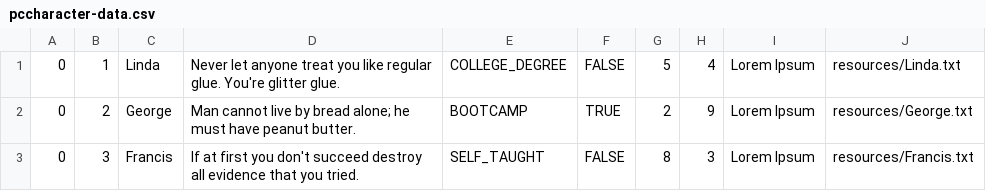
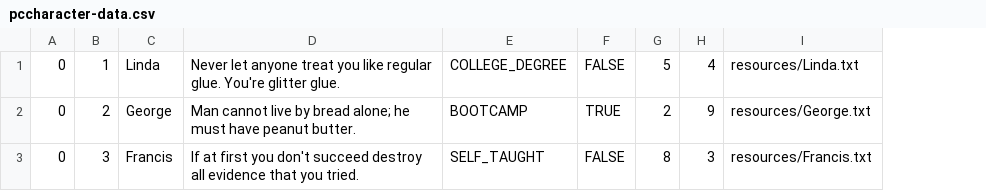
Before and after one commit to McDowellME/DevJourney, a CSV file: data/pccharacter-data.csv, drawn as a sheet; the diff names each change by its address in the sheet, - before the commit and + after, or states it on an @@ line.

```diff
--- a/data/pccharacter-data.csv
+++ b/data/pccharacter-data.csv
-column I, rows 1-3: all Lorem Ipsum
```
Also changed, not shown: data/npccharacter-data.csv, 7 other files.
